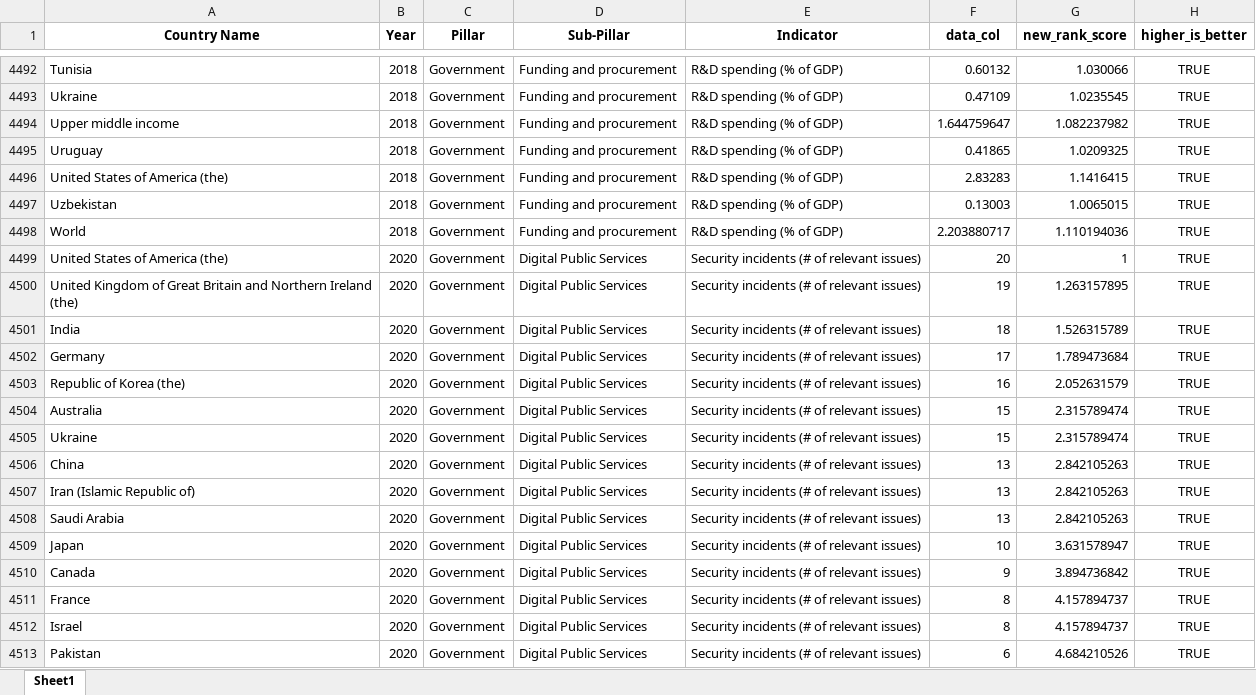
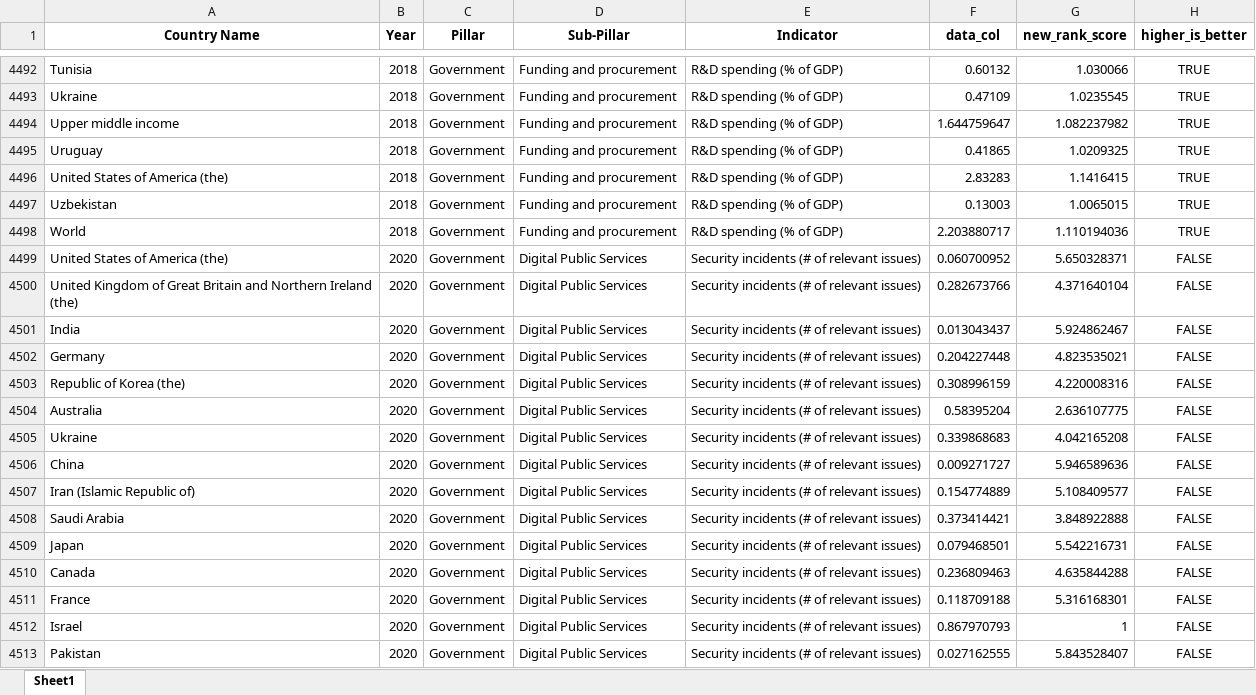
Before and after one commit to undp/digital-development-compass, an Excel workbook: score/country_scores/All_Indicator.xlsx, sheet Sheet1, drawn as a sheet; only a part is shown, gaps mark what is left out; values as stored, in another font and other column widths than the file's, no borders; the diff covers the shown part only; the diff names each change by its address in the sheet, - before the commit and + after, or states it on an @@ line.

```diff
--- a/score/country_scores/All_Indicator.xlsx (sheet Sheet1)
+++ b/score/country_scores/All_Indicator.xlsx (sheet Sheet1)
-F4499 (data_col): 20
+F4499 (data_col): 0.060700952
-G4499 (new_rank_score): 1
+G4499 (new_rank_score): 5.650328371
-H4499:H4513 (higher_is_better): TRUE
+H4499:H4513 (higher_is_better): FALSE
-F4500 (data_col): 19
+F4500 (data_col): 0.282673766
-G4500 (new_rank_score): 1.263157895
+G4500 (new_rank_score): 4.371640104
-F4501 (data_col): 18
+F4501 (data_col): 0.013043437
-G4501 (new_rank_score): 1.526315789
+G4501 (new_rank_score): 5.924862467
-F4502 (data_col): 17
+F4502 (data_col): 0.204227448
-G4502 (new_rank_score): 1.789473684
+G4502 (new_rank_score): 4.823535021
-F4503 (data_col): 16
+F4503 (data_col): 0.308996159
-G4503 (new_rank_score): 2.052631579
+G4503 (new_rank_score): 4.220008316
-F4504 (data_col): 15
+F4504 (data_col): 0.58395204
-G4504 (new_rank_score): 2.315789474
+G4504 (new_rank_score): 2.636107775
-F4505 (data_col): 15
+F4505 (data_col): 0.339868683
-G4505 (new_rank_score): 2.315789474
+G4505 (new_rank_score): 4.042165208
-F4506 (data_col): 13
+F4506 (data_col): 0.009271727
-G4506 (new_rank_score): 2.842105263
+G4506 (new_rank_score): 5.946589636
-F4507 (data_col): 13
+F4507 (data_col): 0.154774889
-G4507 (new_rank_score): 2.842105263
+G4507 (new_rank_score): 5.108409577
-F4508 (data_col): 13
+F4508 (data_col): 0.373414421
-G4508 (new_rank_score): 2.842105263
+G4508 (new_rank_score): 3.848922888
-F4509 (data_col): 10
+F4509 (data_col): 0.079468501
-G4509 (new_rank_score): 3.631578947
+G4509 (new_rank_score): 5.542216731
-F4510 (data_col): 9
+F4510 (data_col): 0.236809463
-G4510 (new_rank_score): 3.894736842
+G4510 (new_rank_score): 4.635844288
-F4511 (data_col): 8
+F4511 (data_col): 0.118709188
-G4511 (new_rank_score): 4.157894737
+G4511 (new_rank_score): 5.316168301
-F4512 (data_col): 8
+F4512 (data_col): 0.867970793
-G4512 (new_rank_score): 4.157894737
+G4512 (new_rank_score): 1
-F4513 (data_col): 6
+F4513 (data_col): 0.027162555
-G4513 (new_rank_score): 4.684210526
+G4513 (new_rank_score): 5.843528407
```
Also changed, not shown: 15 edited cells elsewhere in this sheet, 13 other files.
